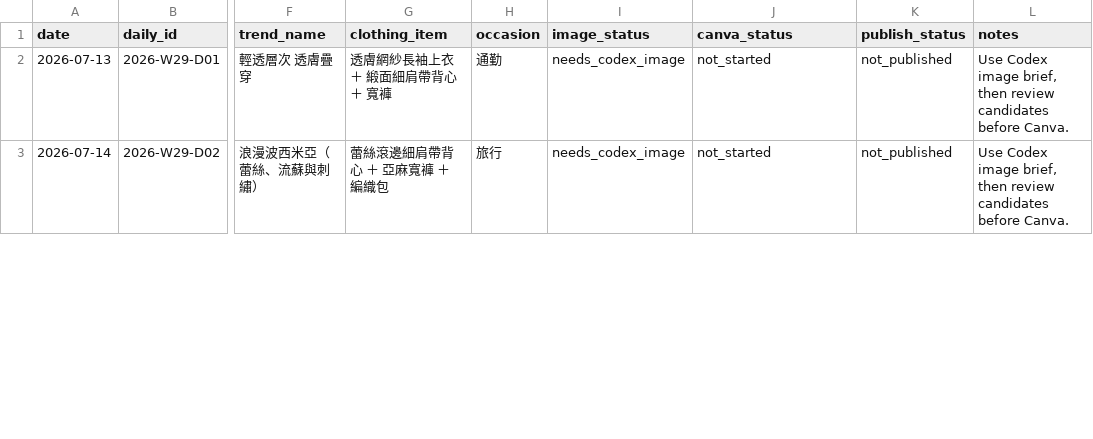
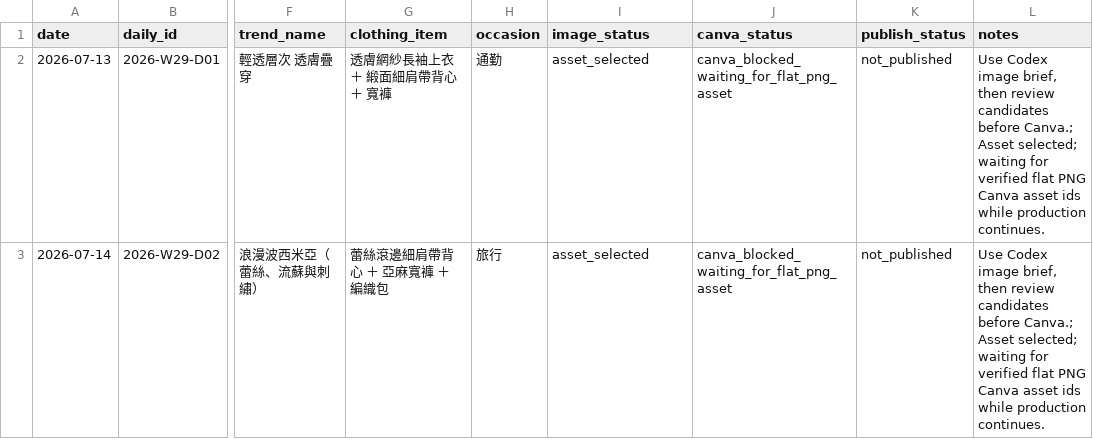
Before and after one commit to fcsh1526/codex-fittingrooom, a CSV file: 10_automation/runs/2026-W29/daily_queue.csv, drawn as a sheet; only a part is shown, gaps mark what is left out; the diff covers the shown part only; the diff names each change by its address in the sheet, - before the commit and + after, or states it on an @@ line.

```diff
--- a/10_automation/runs/2026-W29/daily_queue.csv
+++ b/10_automation/runs/2026-W29/daily_queue.csv
-I2:I3 (image_status): needs_codex_image
+I2:I3 (image_status): asset_selected
-J2:J3 (canva_status): not_started
+J2:J3 (canva_status): canva_blocked_waiting_for_flat_png_asset
-L2:L3 (notes): …candidates before Canva.
+L2:L3 (notes): …candidates before Canva.; Asset selected; waiting for verified flat PNG Canva asset ids while production continues.
```
Also changed, not shown: 9 edited cells elsewhere in this file, 10_automation/runs/2026-W29/canva_asset_slots.csv, 10_automation/runs/2026-W29/generated_images/2026-W29-001/review_sheet.csv, 46 other files.
